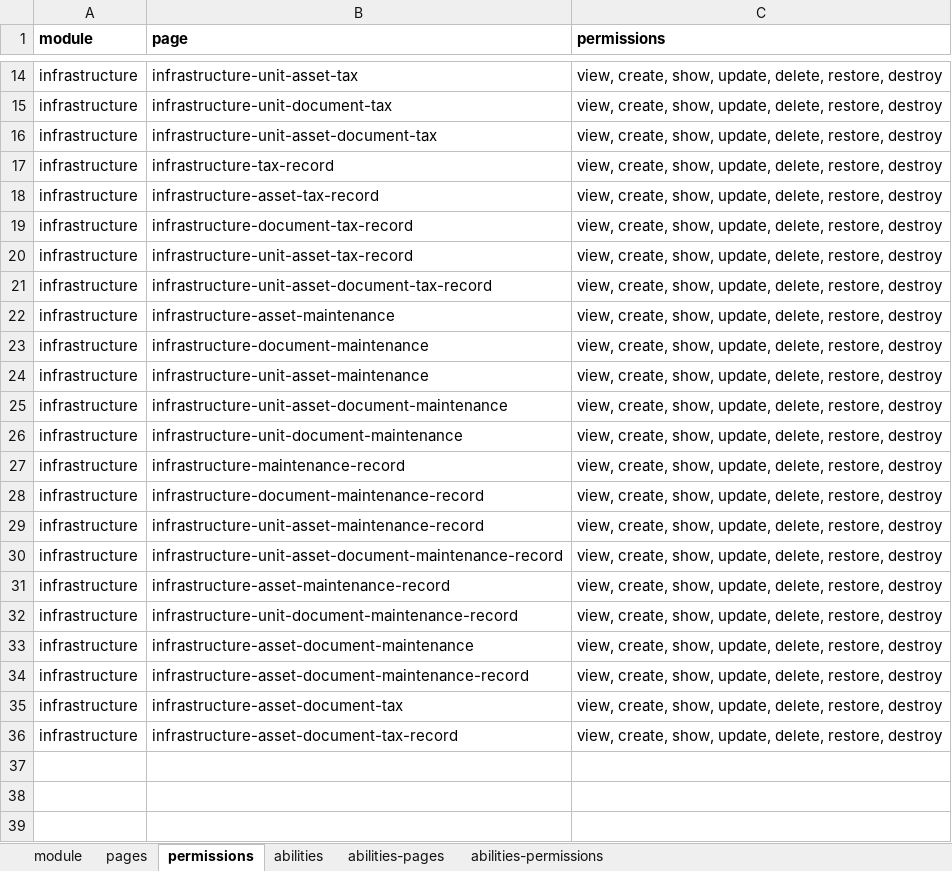
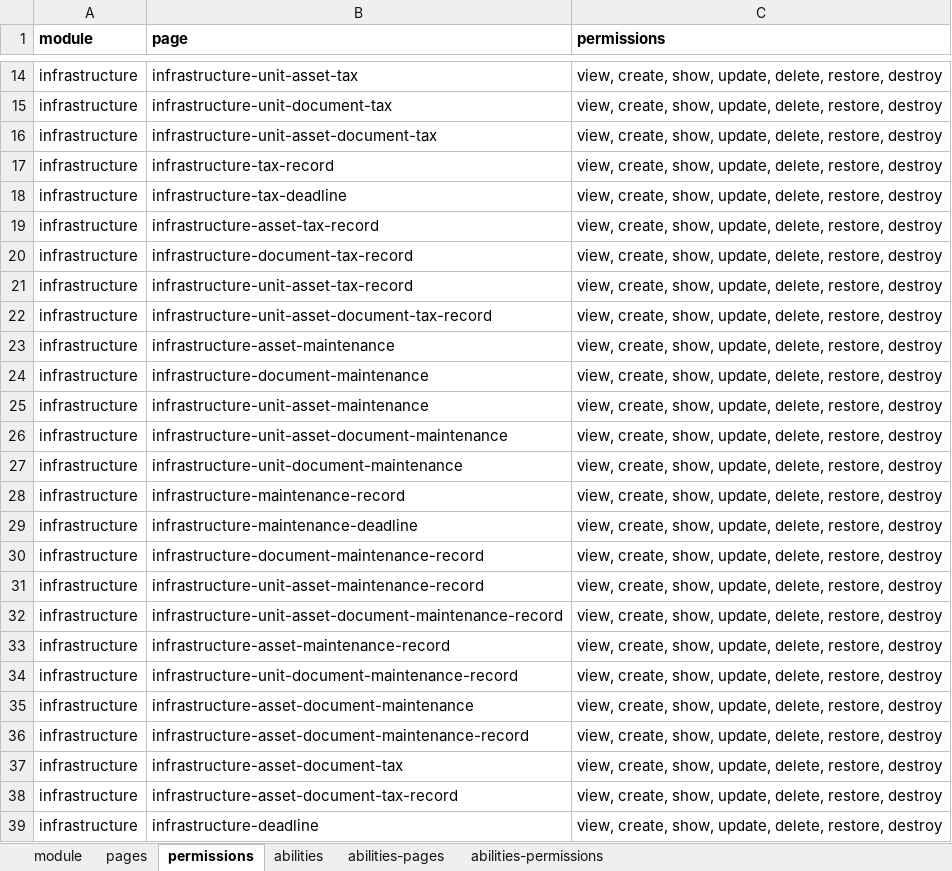
Before and after one commit to ItsJiran/mod-sarpras, an Excel workbook: database/masters/base-seeder.xlsx, sheet permissions, drawn as a sheet; only a part is shown, gaps mark what is left out; values as stored, in another font and other column widths than the file's, no borders; the diff names each change by its address in the sheet, - before the commit and + after, or states it on an @@ line.

```diff
--- a/database/masters/base-seeder.xlsx (sheet permissions)
+++ b/database/masters/base-seeder.xlsx (sheet permissions)
+row 18: infrastructure | infrastructure-tax-deadline | view, create, show, update, delete, restore, destroy
+row 29: infrastructure | infrastructure-maintenance-deadline | view, create, show, update, delete, restore, destroy
+row 39: infrastructure | infrastructure-deadline | view, create, show, update, delete, restore, destroy
```
Also changed, not shown: sheet abilities-permissions, sheet pages, sheet abilities-pages, 1 other file.
